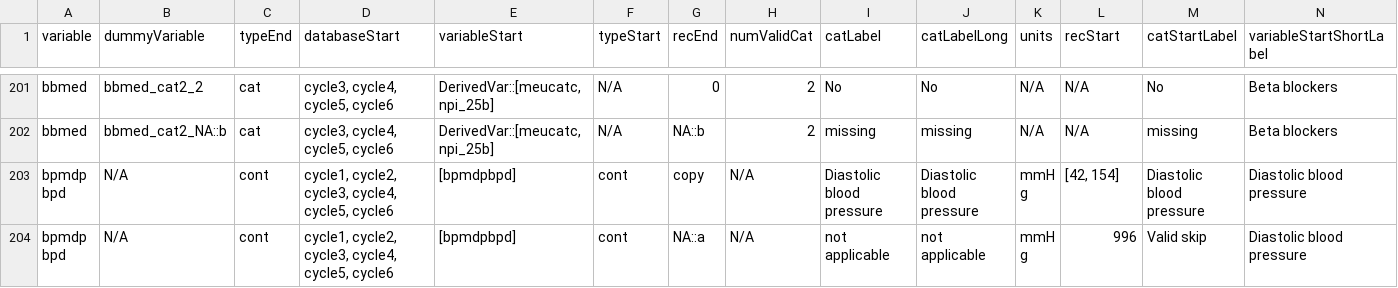
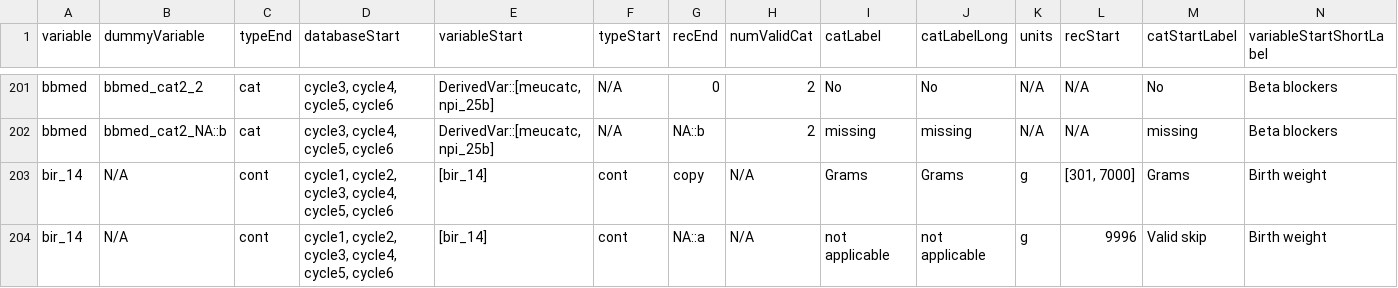
Before and after one commit to Big-Life-Lab/htnport, a CSV file: worksheets/variable-details.csv, drawn as a sheet; only a part is shown, gaps mark what is left out; the shorter side is filled out with more unchanged rows; rows hold the shown columns only; the diff covers the shown part only; the diff names each change by its address in the sheet, - before the commit and + after, or states it on an @@ line.

Commit message:
Assigning more predictors and updating worksheets.

```diff
--- a/worksheets/variable-details.csv
+++ b/worksheets/variable-details.csv
+row 203: bir_14 | N/A | cont | cycle1, cycle2, cycle3, cycle4, cycle5, cycle6 | [bir_14] | cont | copy | N/A | Grams | Grams | g | [301, 7000] | Grams | Birth weight
+row 204: bir_14 | N/A | cont | cycle1, cycle2, cycle3, cycle4, cycle5, cycle6 | [bir_14] | cont | NA::a | N/A | not applicable | not applicable | g | 9996 | Valid skip | Birth weight
```
Also changed, not shown: 10 added rows elsewhere in this file, worksheets/variables.csv, 2 other files.
